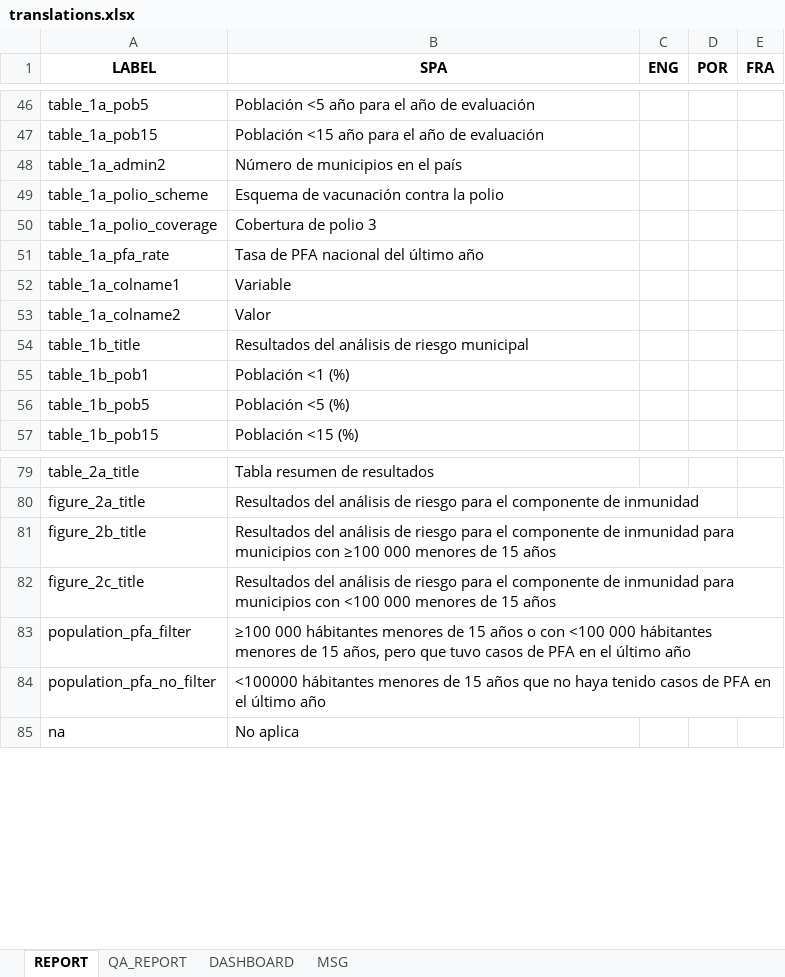
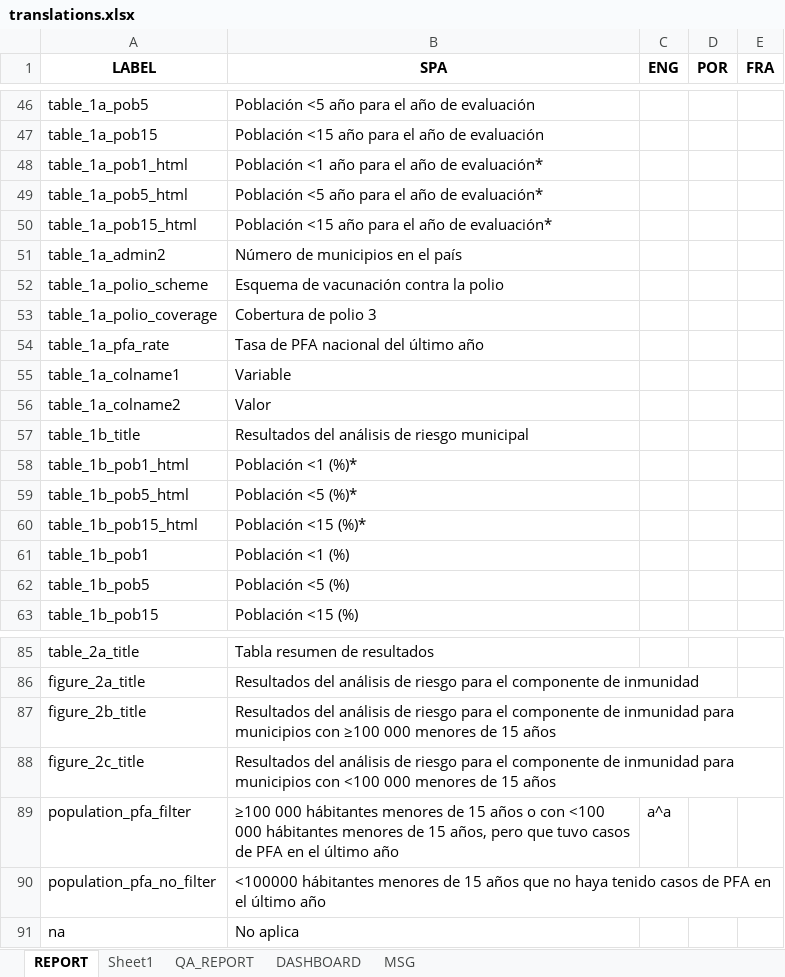
Before and after one commit to Oliversinn/polio-risk, an Excel workbook: src/R/translations.xlsx, sheet REPORT, drawn as a sheet; only a part is shown, gaps mark what is left out; values as stored, in another font and other column widths than the file's, no borders; addresses are those after the commit; the diff names each change by its address in the sheet, - before the commit and + after, or states it on an @@ line.

Commit message:
refactor: footnotes in HTML report

```diff
--- a/src/R/translations.xlsx (sheet REPORT)
+++ b/src/R/translations.xlsx (sheet REPORT)
+sheet tab: Sheet1
+row 48: table_1a_pob1_html | Población <1 año para el año de evaluación*
+row 49: table_1a_pob5_html | Población <5 año para el año de evaluación*
+row 50: table_1a_pob15_html | Población <15 año para el año de evaluación*
+row 58: table_1b_pob1_html | Población <1 (%)*
+row 59: table_1b_pob5_html | Población <5 (%)*
+row 60: table_1b_pob15_html | Población <15 (%)*
-C89 (ENG): (empty)
+C89 (ENG): a^a
```
Also changed, not shown: 1 other file.
